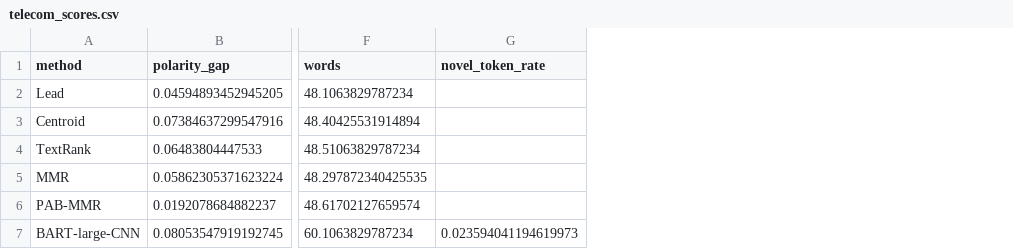
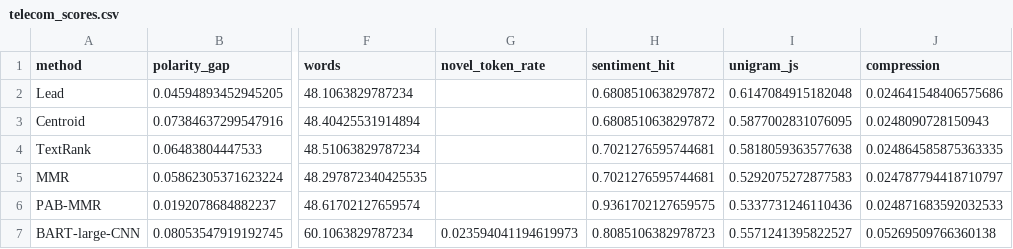
Before and after one commit to BharatChandra-sys/NLP-case-study, a CSV file: results/summarization/telecom_scores.csv, drawn as a sheet; only a part is shown, gaps mark what is left out; the diff names each change by its address in the sheet, - before the commit and + after, or states it on an @@ line.

```diff
--- a/results/summarization/telecom_scores.csv
+++ b/results/summarization/telecom_scores.csv
+column H (sentiment_hit), rows 2-7: 0.6808510638297872 | 0.6808510638297872 | 0.7021276595744681 | 0.7021276595744681 | 0.9361702127659575 | 0.8085106382978723
+column I (unigram_js), rows 2-7: 0.6147084915182048 | 0.5877002831076095 | 0.5818059363577638 | 0.5292075272877583 | 0.5337731246110436 | 0.5571241395822527
+column J (compression), rows 2-7: 0.024641548406575686 | 0.0248090728150943 | 0.024864585875363335 | 0.024787794418710797 | 0.024871683592032533 | 0.05269509766360138
```
Also changed, not shown: results/qa/retrieval.csv, results/summarization/fewsum_scores.csv, 51 other files.
